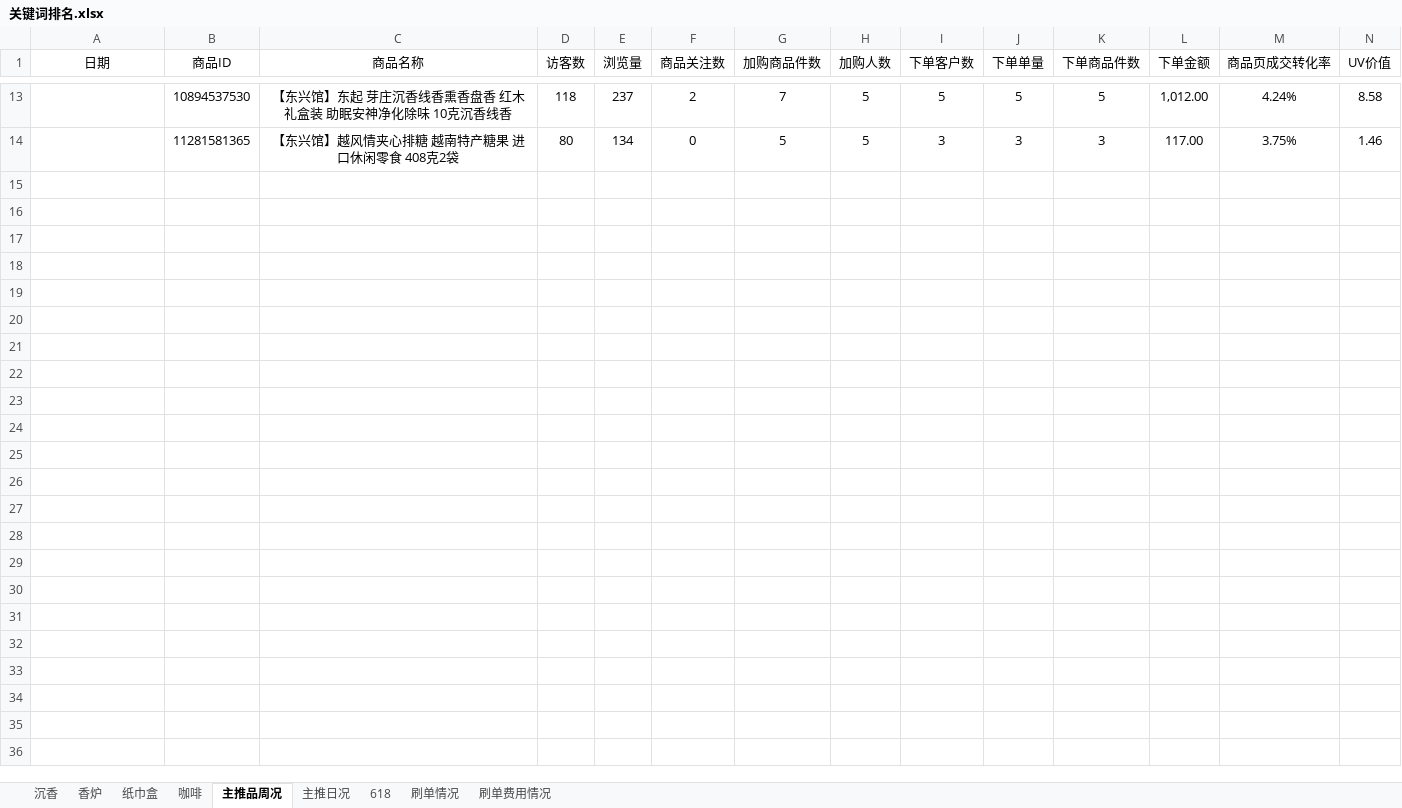
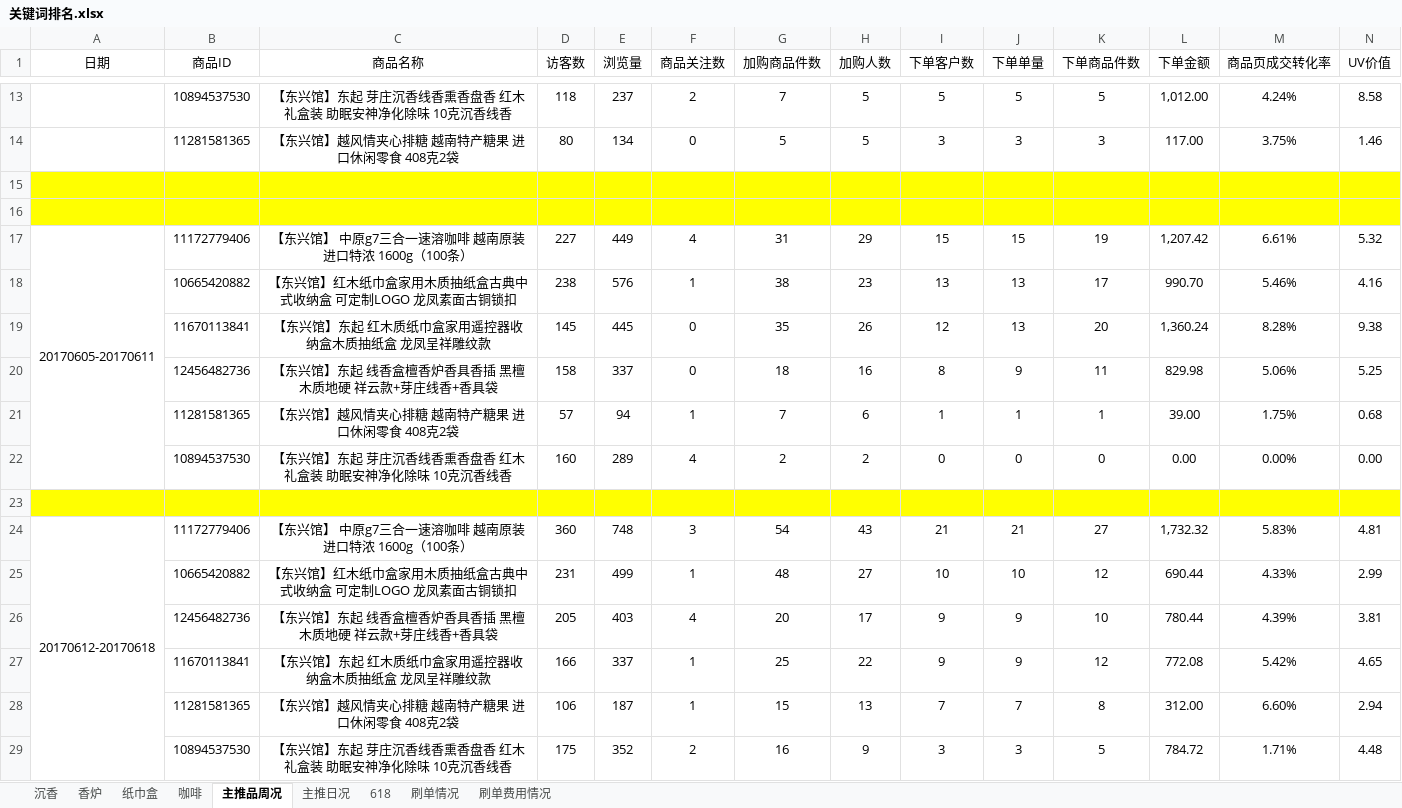
Before and after one commit to tianshiaimili/MyMind, an Excel workbook: 东兴馆店铺运营/沉香线香2017/关键词统计/关键词排名.xlsx, sheet 主推品周况, drawn as a sheet; only a part is shown, gaps mark what is left out; values as stored, in another font and other column widths than the file's, no borders; conditional formats not drawn; rows hold the shown columns only; the diff names each change by its address in the sheet, - before the commit and + after, or states it on an @@ line.

```diff
--- a/东兴馆店铺运营/沉香线香2017/关键词统计/关键词排名.xlsx (sheet 主推品周况)
+++ b/东兴馆店铺运营/沉香线香2017/关键词统计/关键词排名.xlsx (sheet 主推品周况)
+row 15: (empty)
+row 16: (empty)
+row 17: 20170605-20170611 | 11172779406 | 【东兴馆】 中原g7三合一速溶咖啡 越南原装进口特浓 1600g（100条） | 227 | 449 | 4 | 31 | 29 | 15 | 15 | 19 | 1,207.42 | 6.61% | 5.32
+row 18:  | 10665420882 | 【东兴馆】红木纸巾盒家用木质抽纸盒古典中式收纳盒 可定制LOGO 龙凤素面古铜锁扣 | 238 | 576 | 1 | 38 | 23 | 13 | 13 | 17 | 990.70 | 5.46% | 4.16
+row 19:  | 11670113841 | 【东兴馆】东起 红木质纸巾盒家用遥控器收纳盒木质抽纸盒 龙凤呈祥雕纹款 | 145 | 445 | 0 | 35 | 26 | 12 | 13 | 20 | 1,360.24 | 8.28% | 9.38
+row 20:  | 12456482736 | 【东兴馆】东起 线香盒檀香炉香具香插 黑檀木质地硬 祥云款+芽庄线香+香具袋 | 158 | 337 | 0 | 18 | 16 | 8 | 9 | 11 | 829.98 | 5.06% | 5.25
+row 21:  | 11281581365 | 【东兴馆】越风情夹心排糖 越南特产糖果 进口休闲零食 408克2袋 | 57 | 94 | 1 | 7 | 6 | 1 | 1 | 1 | 39.00 | 1.75% | 0.68
+row 22:  | 10894537530 | 【东兴馆】东起 芽庄沉香线香熏香盘香 红木礼盒装 助眠安神净化除味 10克沉香线香 | 160 | 289 | 4 | 2 | 2 | 0 | 0 | 0 | 0.00 | 0.00% | 0.00
+row 23: (empty)
+row 24: 20170612-20170618 | 11172779406 | 【东兴馆】 中原g7三合一速溶咖啡 越南原装进口特浓 1600g（100条） | 360 | 748 | 3 | 54 | 43 | 21 | 21 | 27 | 1,732.32 | 5.83% | 4.81
+row 25:  | 10665420882 | 【东兴馆】红木纸巾盒家用木质抽纸盒古典中式收纳盒 可定制LOGO 龙凤素面古铜锁扣 | 231 | 499 | 1 | 48 | 27 | 10 | 10 | 12 | 690.44 | 4.33% | 2.99
+row 26:  | 12456482736 | 【东兴馆】东起 线香盒檀香炉香具香插 黑檀木质地硬 祥云款+芽庄线香+香具袋 | 205 | 403 | 4 | 20 | 17 | 9 | 9 | 10 | 780.44 | 4.39% | 3.81
+row 27:  | 11670113841 | 【东兴馆】东起 红木质纸巾盒家用遥控器收纳盒木质抽纸盒 龙凤呈祥雕纹款 | 166 | 337 | 1 | 25 | 22 | 9 | 9 | 12 | 772.08 | 5.42% | 4.65
+row 28:  | 11281581365 | 【东兴馆】越风情夹心排糖 越南特产糖果 进口休闲零食 408克2袋 | 106 | 187 | 1 | 15 | 13 | 7 | 7 | 8 | 312.00 | 6.60% | 2.94
+row 29:  | 10894537530 | 【东兴馆】东起 芽庄沉香线香熏香盘香 红木礼盒装 助眠安神净化除味 10克沉香线香 | 175 | 352 | 2 | 16 | 9 | 3 | 3 | 5 | 784.72 | 1.71% | 4.48
```
Also changed, not shown: sheet 主推日况, sheet 香炉, sheet 纸巾盒, sheet 沉香, 3 other files.
